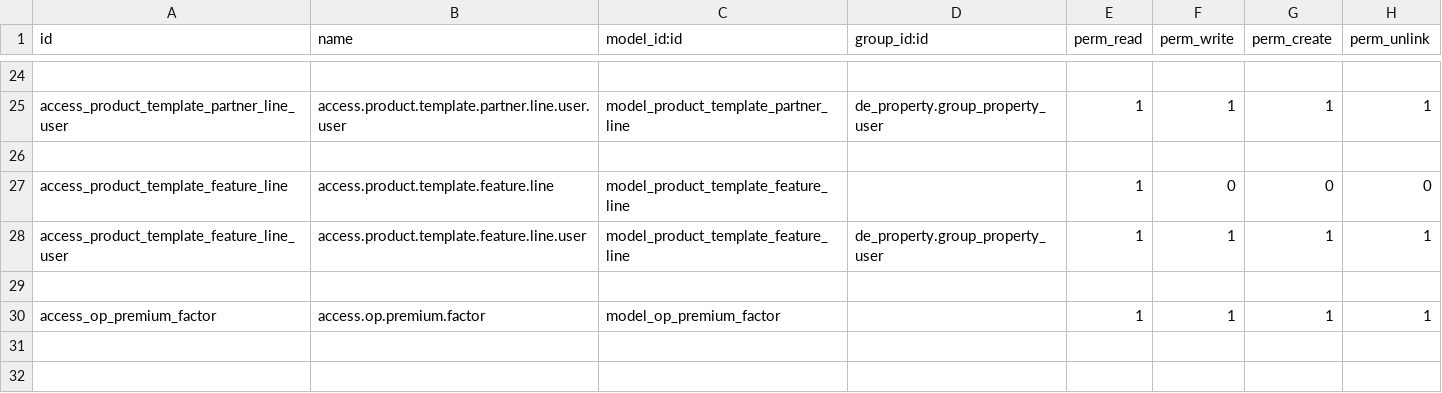
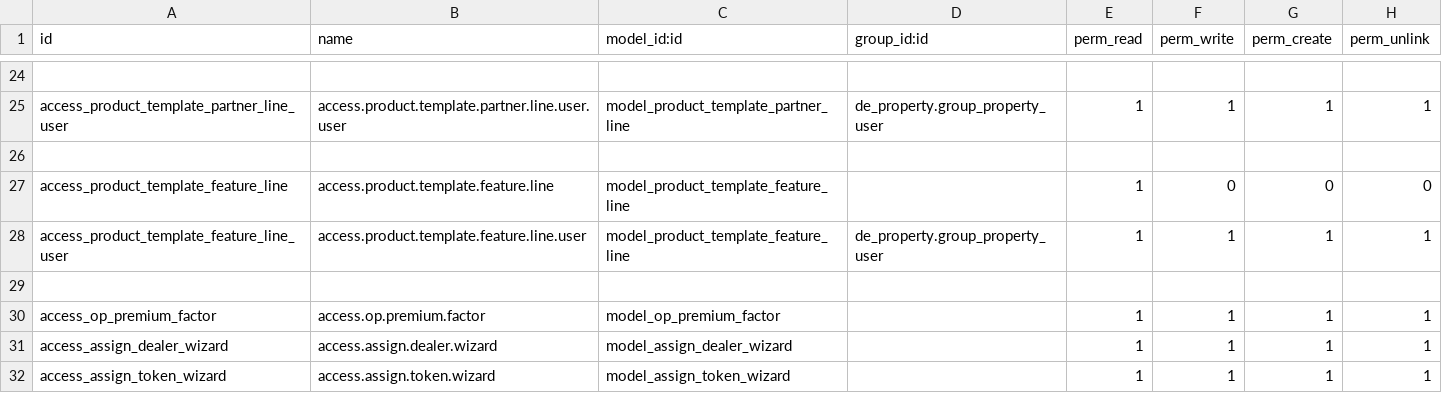
Before and after one commit to salman7638/sitara1000, a CSV file: de_property/security/ir.model.access.csv, drawn as a sheet; only a part is shown, gaps mark what is left out.

Commit message:
test module property

```diff
--- a/de_property/security/ir.model.access.csv
+++ b/de_property/security/ir.model.access.csv
@@ -30 +30,3 @@ access_product_template_feature_line_user,access.product.template.feature.line.u
 access_op_premium_factor,access.op.premium.factor,model_op_premium_factor,,1,1,1,1
+access_assign_dealer_wizard,access.assign.dealer.wizard,model_assign_dealer_wizard,,1,1,1,1
+access_assign_token_wizard,access.assign.token.wizard,model_assign_token_wizard,,1,1,1,1
```
Also changed, not shown: 12 other files.
